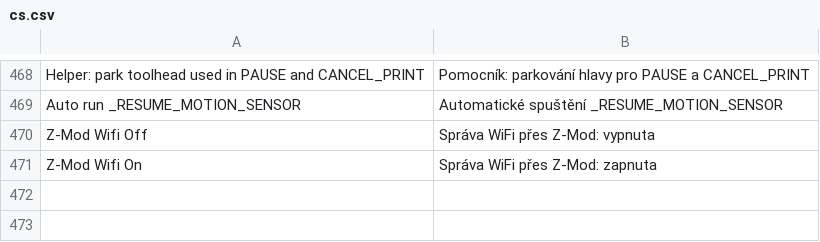
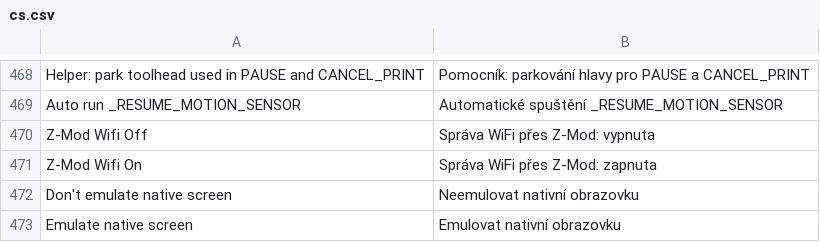
Before and after one commit to ghzserg/base, a CSV file: csv/cs.csv, drawn as a sheet; only a part is shown, gaps mark what is left out.

```diff
--- a/csv/cs.csv
+++ b/csv/cs.csv
@@ -471 +471,3 @@ Z-Mod Wifi Off;Správa WiFi přes Z-Mod: vypnuta
 Z-Mod Wifi On;Správa WiFi přes Z-Mod: zapnuta
+Don't emulate native screen;Neemulovat nativní obrazovku
+Emulate native screen;Emulovat nativní obrazovku
```
Also changed, not shown: csv/de.csv, csv/it.csv, 10 other files.
